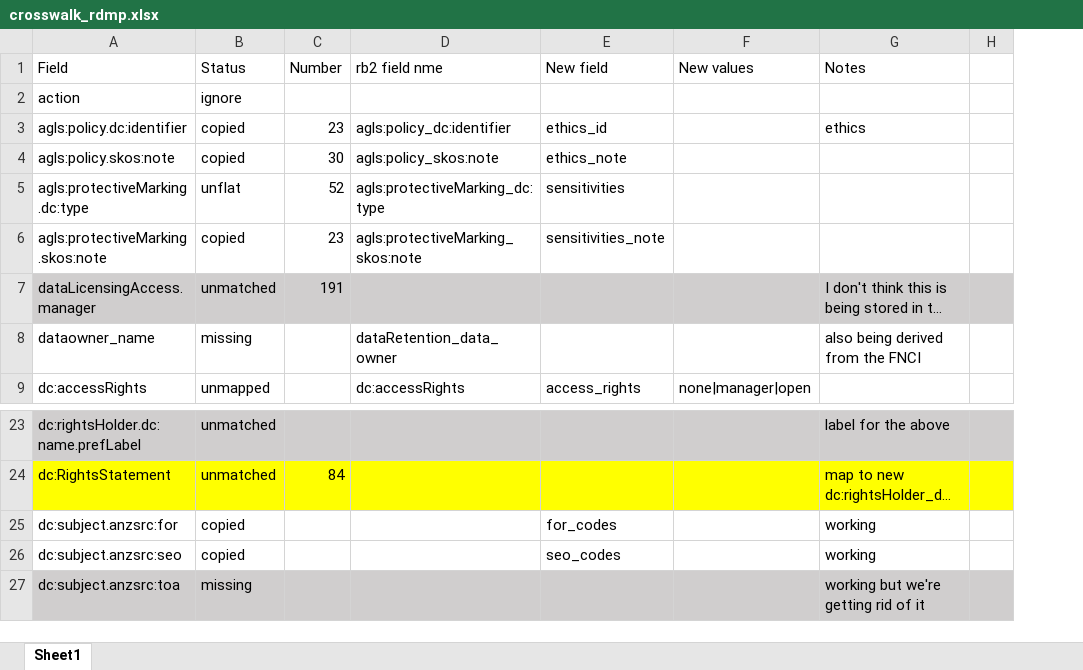
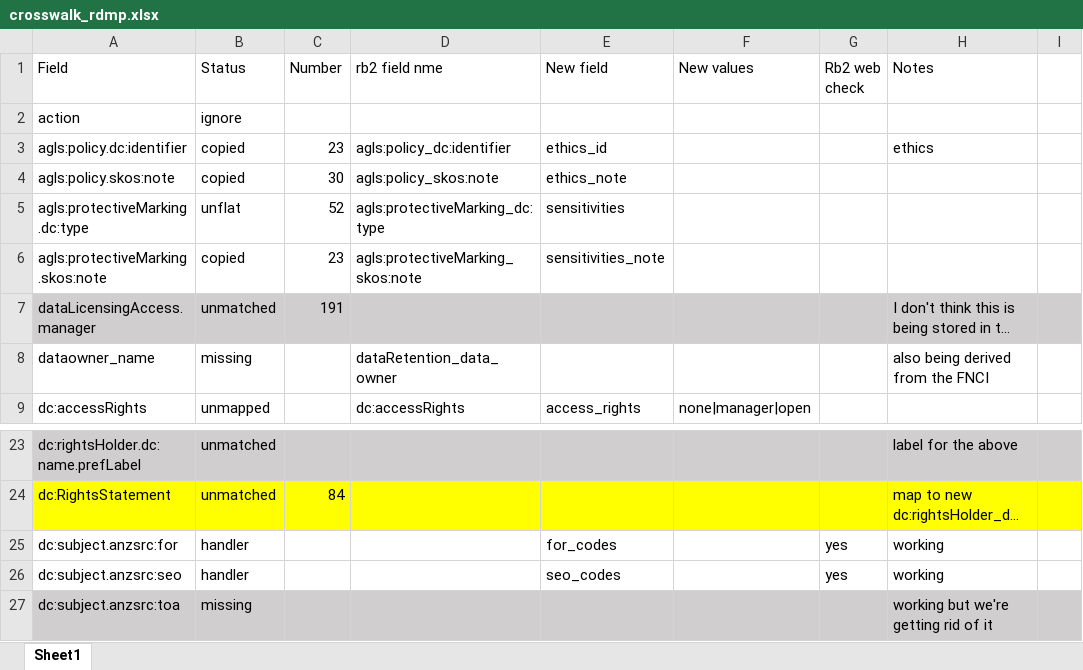
Before and after one commit to qcif/rb2-migrate, an Excel workbook: doc/crosswalk_rdmp.xlsx, sheet Sheet1, drawn as a sheet; only a part is shown, gaps mark what is left out; long unchanged cells end in …; values as stored, in another font and other column widths than the file's, no borders; the diff names each change by its address in the sheet, - before the commit and + after, or states it on an @@ line.

Commit message:
Added handler functions for FORs, SEOs and people. Not working for some roles (collaborator and supervisor)

```diff
--- a/doc/crosswalk_rdmp.xlsx (sheet Sheet1)
+++ b/doc/crosswalk_rdmp.xlsx (sheet Sheet1)
+column G (Rb2 web check), rows 25-26: yes | yes
-B25:B26 (Status): copied
+B25:B26 (Status): handler
```
Also changed, not shown: 5 other files.
